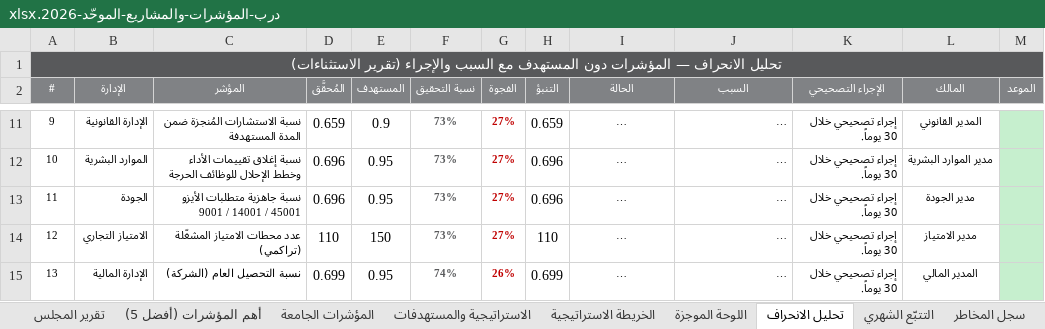
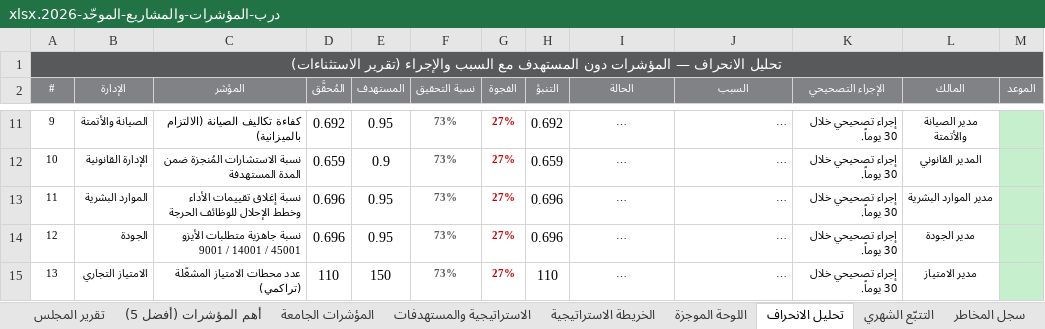
Before and after one commit to darbstations/khadija, an Excel workbook: درب-المؤشرات-والمشاريع-الموحّد-2026.xlsx, sheet تحليل الانحراف, drawn as a sheet; only a part is shown, gaps mark what is left out; long unchanged cells end in …; values as stored, in another font and other column widths than the file's, no borders; the diff covers the shown part only; the diff names each change by its address in the sheet, - before the commit and + after, or states it on an @@ line.

```diff
--- a/درب-المؤشرات-والمشاريع-الموحّد-2026.xlsx (sheet تحليل الانحراف)
+++ b/درب-المؤشرات-والمشاريع-الموحّد-2026.xlsx (sheet تحليل الانحراف)
-B11 (الإدارة): الإدارة القانونية
+B11 (الإدارة): الصيانة والأتمتة
-C11 (المؤشر): نسبة الاستشارات المُنجزة ضمن المدة المستهدفة
+C11 (المؤشر): كفاءة تكاليف الصيانة (الالتزام بالميزانية)
-D11 (المُحقَّق): 0.659
+D11 (المُحقَّق): 0.692
-E11 (المستهدف): 0.9
+E11 (المستهدف): 0.95
-H11 (التنبؤ): 0.659
+H11 (التنبؤ): 0.692
-L11 (المالك): المدير القانوني
+L11 (المالك): مدير الصيانة والأتمتة
-B12 (الإدارة): الموارد البشرية
+B12 (الإدارة): الإدارة القانونية
-C12 (المؤشر): نسبة إغلاق تقييمات الأداء وخطط الإحلال للوظائف الحرجة
+C12 (المؤشر): نسبة الاستشارات المُنجزة ضمن المدة المستهدفة
-D12 (المُحقَّق): 0.696
+D12 (المُحقَّق): 0.659
-E12 (المستهدف): 0.95
+E12 (المستهدف): 0.9
-H12 (التنبؤ): 0.696
+H12 (التنبؤ): 0.659
-L12 (المالك): مدير الموارد البشرية
+L12 (المالك): المدير القانوني
-B13 (الإدارة): الجودة
+B13 (الإدارة): الموارد البشرية
-C13 (المؤشر): نسبة جاهزية متطلبات الأيزو 9001 / 14001 / 45001
+C13 (المؤشر): نسبة إغلاق تقييمات الأداء وخطط الإحلال للوظائف الحرجة
-L13 (المالك): مدير الجودة
+L13 (المالك): مدير الموارد البشرية
-B14 (الإدارة): الامتياز التجاري
+B14 (الإدارة): الجودة
-C14 (المؤشر): عدد محطات الامتياز المشغّلة (تراكمي)
+C14 (المؤشر): نسبة جاهزية متطلبات الأيزو 9001 / 14001 / 45001
-D14 (المُحقَّق): 110
+D14 (المُحقَّق): 0.696
-E14 (المستهدف): 150
+E14 (المستهدف): 0.95
-H14 (التنبؤ): 110
+H14 (التنبؤ): 0.696
-L14 (المالك): مدير الامتياز
+L14 (المالك): مدير الجودة
-B15 (الإدارة): الإدارة المالية
+B15 (الإدارة): الامتياز التجاري
-C15 (المؤشر): نسبة التحصيل العام (الشركة)
+C15 (المؤشر): عدد محطات الامتياز المشغّلة (تراكمي)
-D15 (المُحقَّق): 0.699
+D15 (المُحقَّق): 110
-E15 (المستهدف): 0.95
+E15 (المستهدف): 150
-F15 (نسبة التحقيق): 74%
+F15 (نسبة التحقيق): 73%
-G15 (الفجوة): 26%
+G15 (الفجوة): 27%
-H15 (التنبؤ): 0.699
+H15 (التنبؤ): 110
-L15 (المالك): المدير المالي
+L15 (المالك): مدير الامتياز
```
Also changed, not shown: 756 edited cells elsewhere in this sheet, sheet تقرير المجلس, sheet مراجعة وحوكمة المؤشرات, sheet العقار, sheet بطاقة تعريف المؤشرات, sheet المؤشرات الجامعة, sheet التتبّع الشهري, 1 other file.
